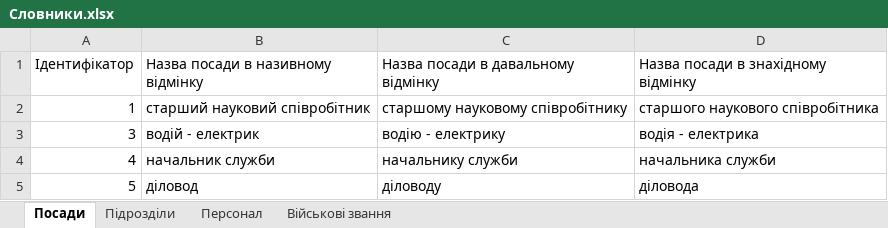
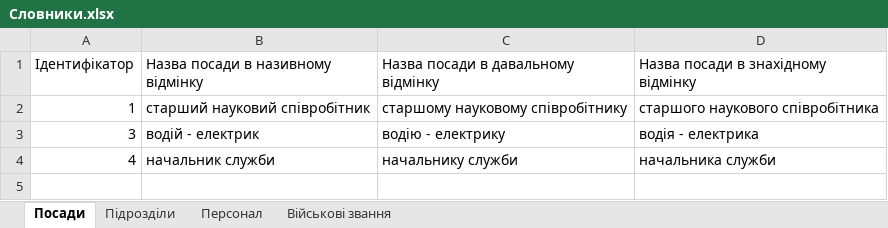
Before and after one commit to ArMANIAK/directives_generator, an Excel workbook: renderer/dictionaries/Словники.xlsx, sheet Посади, drawn as a sheet; values as stored, in another font and other column widths than the file's, no borders; the diff names each change by its address in the sheet, - before the commit and + after, or states it on an @@ line.

```diff
--- a/renderer/dictionaries/Словники.xlsx (sheet Посади)
+++ b/renderer/dictionaries/Словники.xlsx (sheet Посади)
-row 5: 5 | діловод | діловоду | діловода
```
Also changed, not shown: sheet Підрозділи, sheet Персонал, renderer/res/Книга тимчасової відсутності.xlsx, 1 other file.
